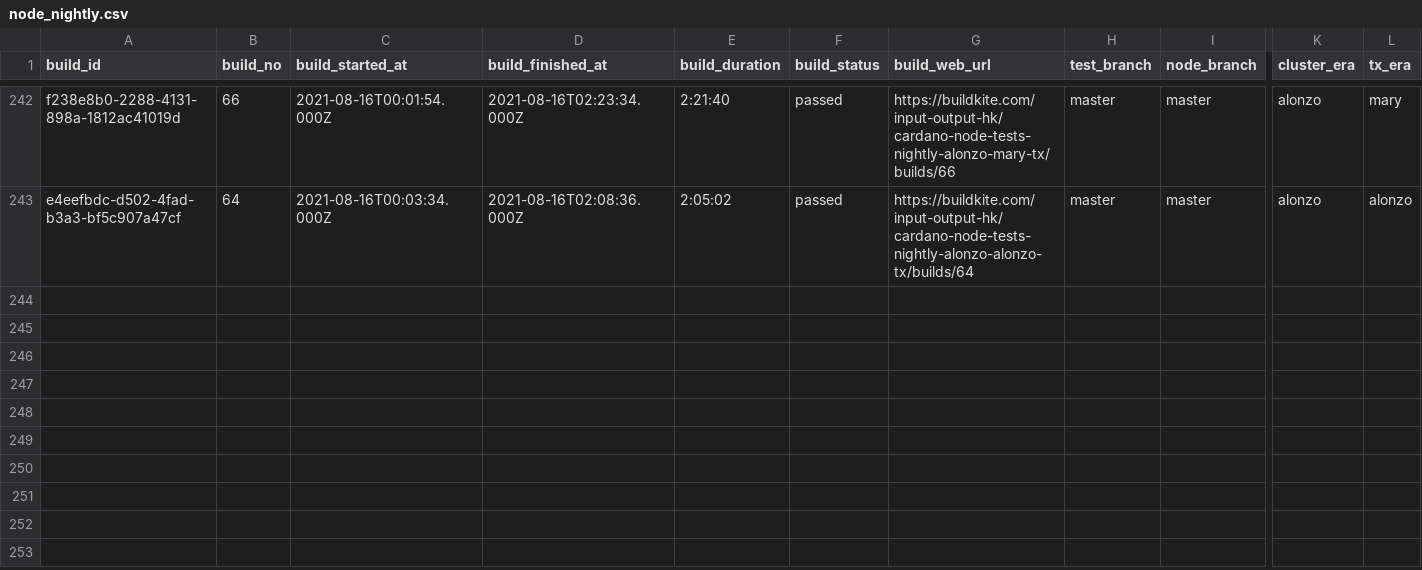
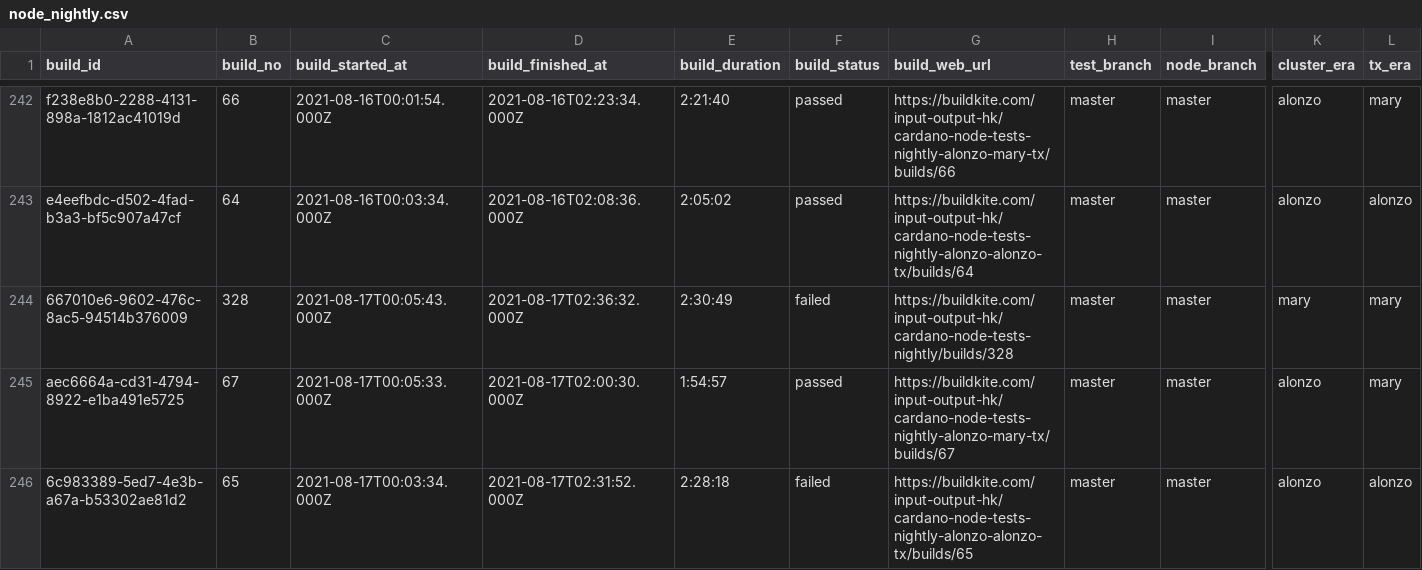
Before and after one commit to saratomaz/cardano-node-tests, a CSV file: sync_tests/csv_files/node_nightly.csv, drawn as a sheet; only a part is shown, gaps mark what is left out; rows hold the shown columns only; the diff names each change by its address in the sheet, - before the commit and + after, or states it on an @@ line.

```diff
--- a/sync_tests/csv_files/node_nightly.csv
+++ b/sync_tests/csv_files/node_nightly.csv
+row 244: 667010e6-9602-476c-8ac5-94514b376009 | 328 | 2021-08-17T00:05:43.000Z | 2021-08-17T02:36:32.000Z | 2:30:49 | failed | https://buildkite.com/input-output-hk/cardano-node-tests-nightly/builds/328 | master | master | mary | mary
+row 245: aec6664a-cd31-4794-8922-e1ba491e5725 | 67 | 2021-08-17T00:05:33.000Z | 2021-08-17T02:00:30.000Z | 1:54:57 | passed | https://buildkite.com/input-output-hk/cardano-node-tests-nightly-alonzo-mary-tx/builds/67 | master | master | alonzo | mary
+row 246: 6c983389-5ed7-4e3b-a67a-b53302ae81d2 | 65 | 2021-08-17T00:03:34.000Z | 2021-08-17T02:31:52.000Z | 2:28:18 | failed | https://buildkite.com/input-output-hk/cardano-node-tests-nightly-alonzo-alonzo-tx/builds/65 | master | master | alonzo | alonzo
```
Also changed, not shown: sync_tests/csv_files/dbsync_nightly.csv, 1 other file.
